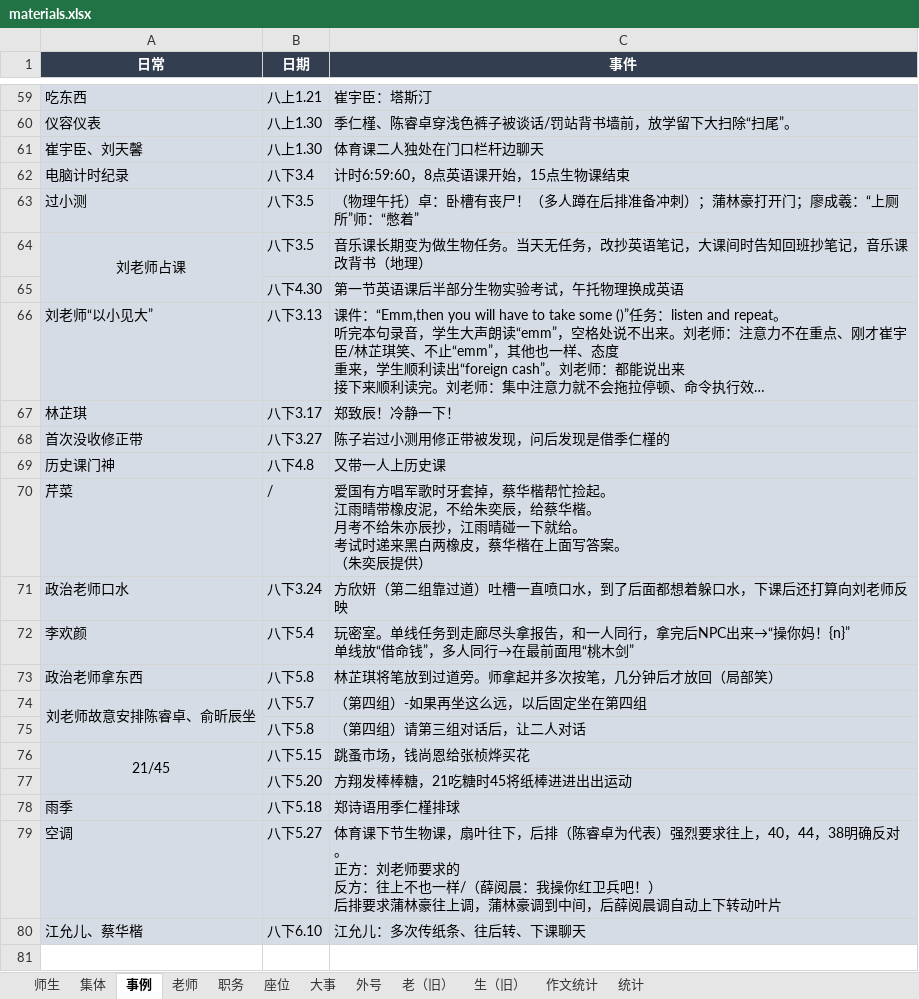
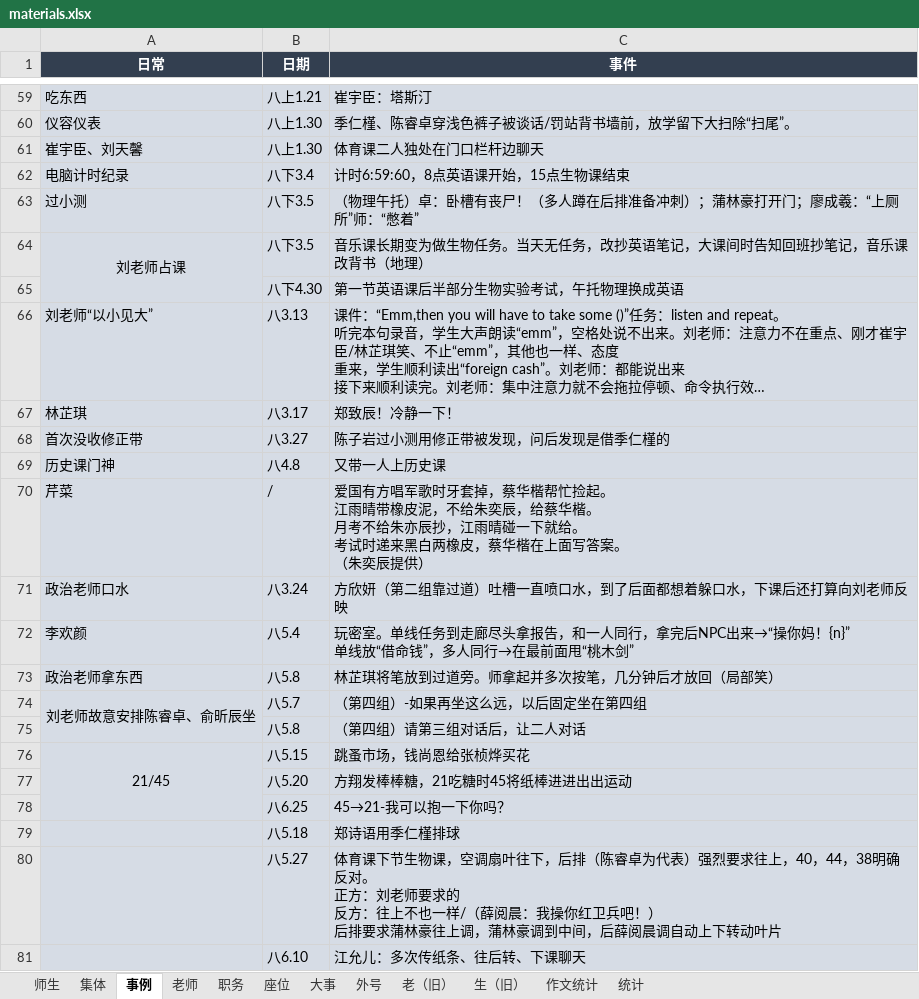
Before and after one commit to dsywy1698/dsywy1698.github.io, an Excel workbook: c/materials.xlsx, sheet 事例, drawn as a sheet; only a part is shown, gaps mark what is left out; long unchanged cells end in …; values as stored, in another font and other column widths than the file's, no borders; removed rows and columns are numbered as before the commit, all else as after; ↵ is a line break in a cell; the diff names each change by its address in the sheet, - before the commit and + after, or states it on an @@ line.

```diff
--- a/c/materials.xlsx (sheet 事例)
+++ b/c/materials.xlsx (sheet 事例)
-B66 (日期): 八下3.13
+B66 (日期): 八3.13
-B67 (日期): 八下3.17
+B67 (日期): 八3.17
-B68 (日期): 八下3.27
+B68 (日期): 八3.27
-B69 (日期): 八下4.8
+B69 (日期): 八4.8
-B71 (日期): 八下3.24
+B71 (日期): 八3.24
-B72 (日期): 八下5.4
+B72 (日期): 八5.4
-B73 (日期): 八下5.8
+B73 (日期): 八5.8
-B74 (日期): 八下5.7
+B74 (日期): 八5.7
-B75 (日期): 八下5.8
+B75 (日期): 八5.8
-B76 (日期): 八下5.15
+B76 (日期): 八5.15
-B77 (日期): 八下5.20
+B77 (日期): 八5.20
+row 78:  | 八6.25 | 45→21-我可以抱一下你吗？
-A79 (日常): 雨季
+A79 (日常): (empty)
-B79 (日期): 八下5.18
+B79 (日期): 八5.18
-row 79: 空调 | 八下5.27 | 体育课下节生物课，扇叶往下，后排（陈睿卓为代表）强烈要求往上，40，44，38明确反对。 ↵ 正方：刘老师要求的 ↵ 反方：往上不也一样/（薛阅晨：我操你红卫兵吧！） ↵ 后排要求蒲林豪往上调，蒲林豪调到中间，后薛阅晨调自动上下转动叶片
+row 80:  | 八5.27 | 体育课下节生物课，空调扇叶往下，后排（陈睿卓为代表）强烈要求往上，40，44，38明确反对。 ↵ 正方：刘老师要求的 ↵ 反方：往上不也一样/（薛阅晨：我操你红卫兵吧！） ↵ 后排要求蒲林豪往上调，蒲林豪调到中间，后薛阅晨调自动上下转动叶片
-A81 (日常): 江允儿、蔡华楷
+A81 (日常): (empty)
-B81 (日期): 八下6.10
+B81 (日期): 八6.10
```
Also changed, not shown: sheet 统计, 2 other files.
